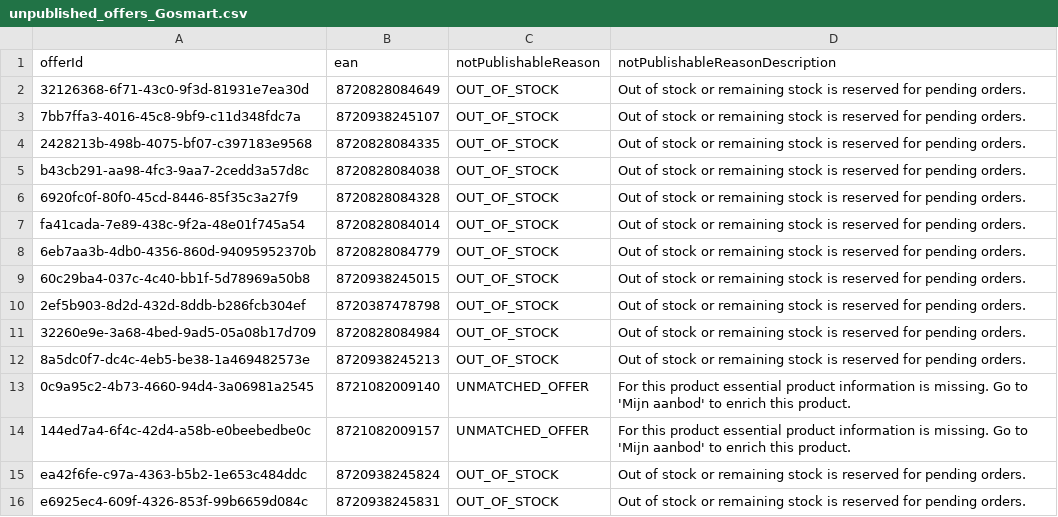
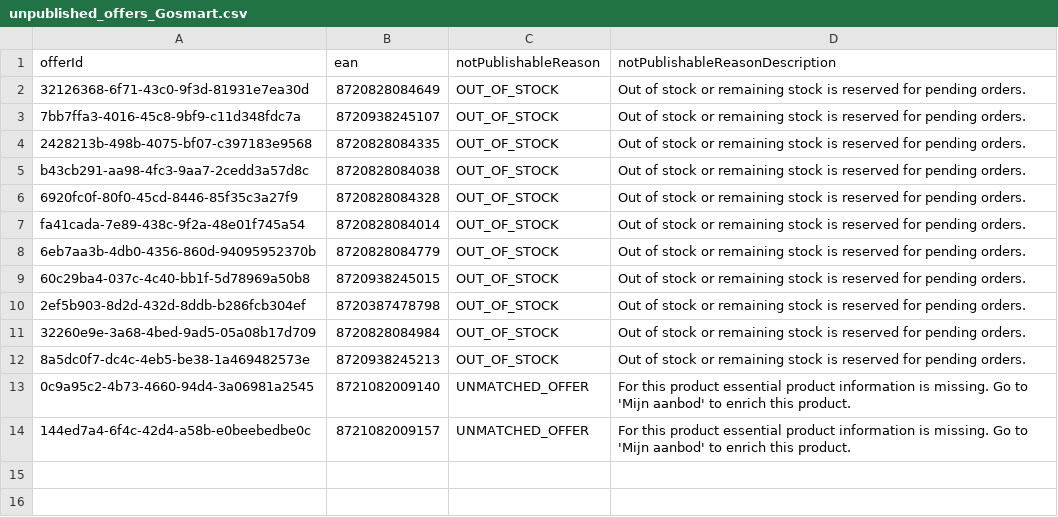
Before and after one commit to semjanssen98/unpublished_offers, a CSV file: unpublished_offers_Gosmart.csv, drawn as a sheet; the diff names each change by its address in the sheet, - before the commit and + after, or states it on an @@ line.

Commit message:
Update CSV files

```diff
--- a/unpublished_offers_Gosmart.csv
+++ b/unpublished_offers_Gosmart.csv
-row 15: ea42f6fe-c97a-4363-b5b2-1e653c484ddc | 8720938245824 | OUT_OF_STOCK | Out of stock or remaining stock is reserved for pending orders.
-row 16: e6925ec4-609f-4326-853f-99b6659d084c | 8720938245831 | OUT_OF_STOCK | Out of stock or remaining stock is reserved for pending orders.
```
